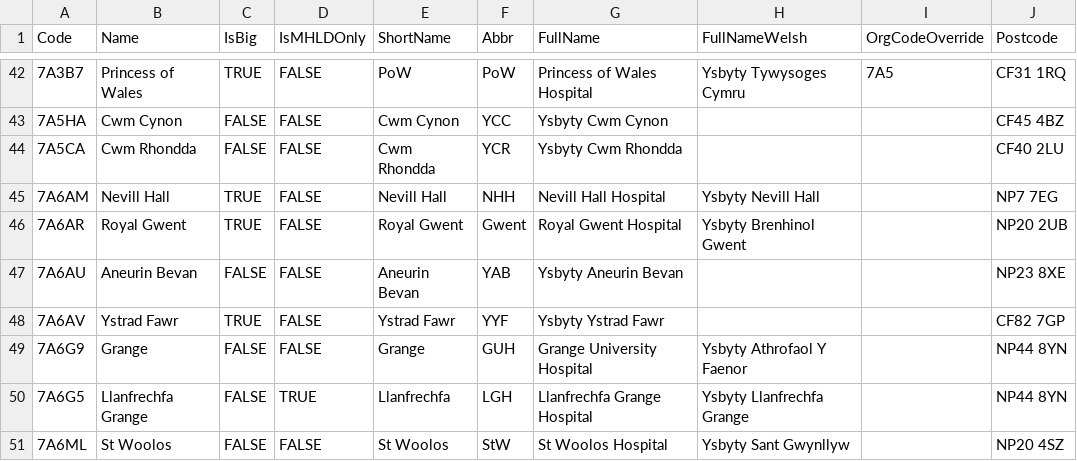
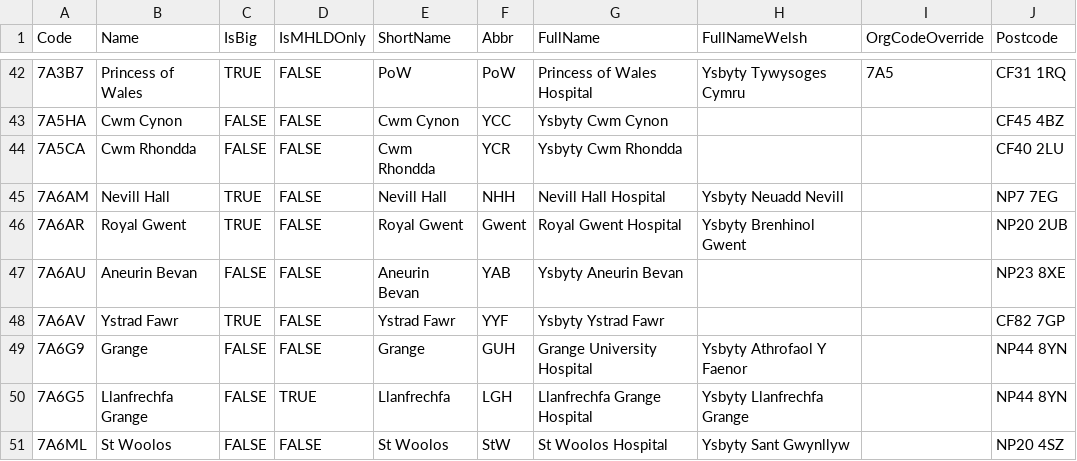
Before and after one commit to stupidpupil/r_nhs_wales_orgs_and_sites, a CSV file: data-raw/nhs_wales_sites.csv, drawn as a sheet; only a part is shown, gaps mark what is left out.

Commit message:
Fix NHH FullNameWelsh

```diff
--- a/data-raw/nhs_wales_sites.csv
+++ b/data-raw/nhs_wales_sites.csv
@@ -44,3 +44,3 @@ Code,Name,IsBig,IsMHLDOnly,ShortName,Abbr,FullName,FullNameWelsh,OrgCodeOverride
 7A5CA,Cwm Rhondda,FALSE,FALSE,Cwm Rhondda,YCR,Ysbyty Cwm Rhondda,,,CF40 2LU
-7A6AM,Nevill Hall,TRUE,FALSE,Nevill Hall,NHH,Nevill Hall Hospital,Ysbyty Nevill Hall,,NP7  7EG
+7A6AM,Nevill Hall,TRUE,FALSE,Nevill Hall,NHH,Nevill Hall Hospital,Ysbyty Neuadd Nevill,,NP7  7EG
 7A6AR,Royal Gwent,TRUE,FALSE,Royal Gwent,Gwent,Royal Gwent Hospital,Ysbyty Brenhinol Gwent,,NP20 2UB
```
Also changed, not shown: 1 other file.
